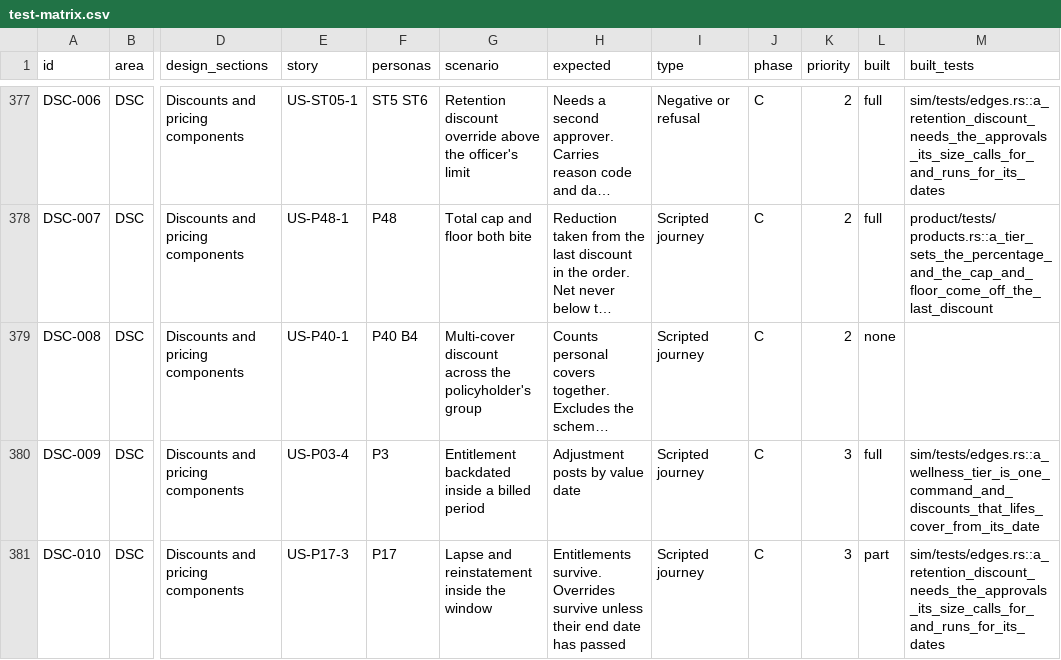
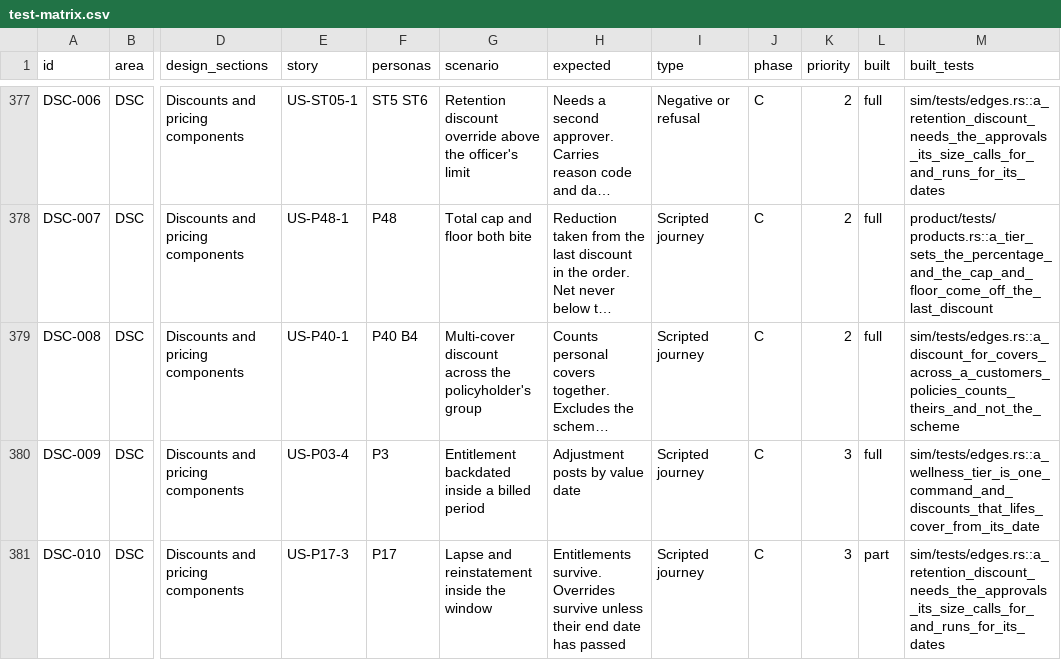
Before and after one commit to mitchell-johnson/Insurance, a CSV file: docs/testing/personas/test-matrix.csv, drawn as a sheet; only a part is shown, gaps mark what is left out; long unchanged cells end in …; the diff names each change by its address in the sheet, - before the commit and + after, or states it on an @@ line.

```diff
--- a/docs/testing/personas/test-matrix.csv
+++ b/docs/testing/personas/test-matrix.csv
-L379 (built): none
+L379 (built): full
-M379 (built_tests): (empty)
+M379 (built_tests): sim/tests/edges.rs::a_discount_for_covers_across_a_customers_policies_counts_theirs_and_not_the_scheme
```
Also changed, not shown: 15 other files.
